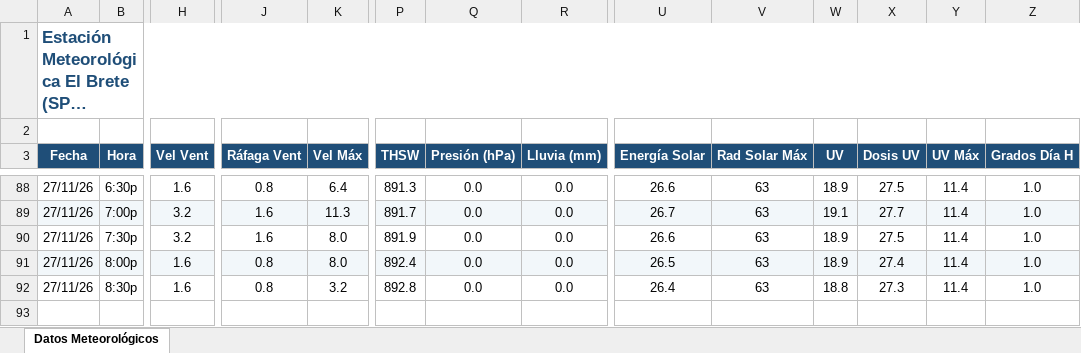
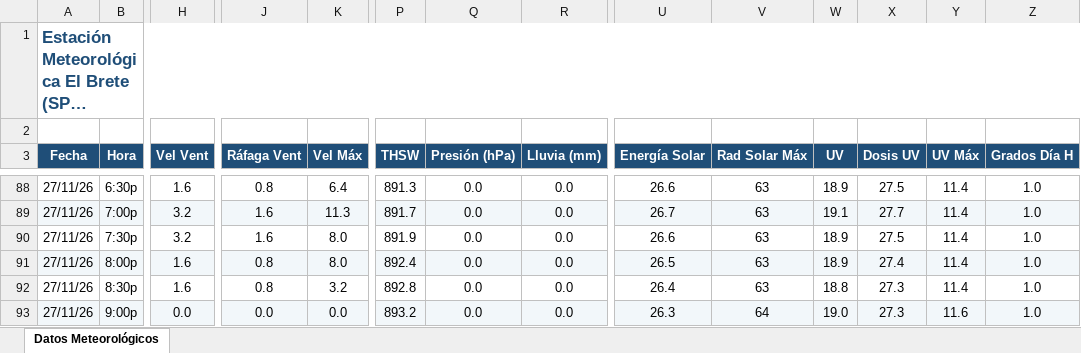
Before and after one commit to intasalta/ema_elbrete, an Excel workbook: downld02.xlsx, sheet Datos Meteorológicos, drawn as a sheet; only a part is shown, gaps mark what is left out; long unchanged cells end in …; values as stored, in another font and other column widths than the file's, no borders; rows hold the shown columns only; the diff names each change by its address in the sheet, - before the commit and + after, or states it on an @@ line.

```diff
--- a/downld02.xlsx (sheet Datos Meteorológicos)
+++ b/downld02.xlsx (sheet Datos Meteorológicos)
+row 93: 27/11/26 | 9:00p | 0.0 | 0.0 | 0.0 | 893.2 | 0.0 | 0.0 | 26.3 | 64 | 19.0 | 27.3 | 11.6 | 1.0
```
Also changed, not shown: downld08.xlsx, 2 other files.
